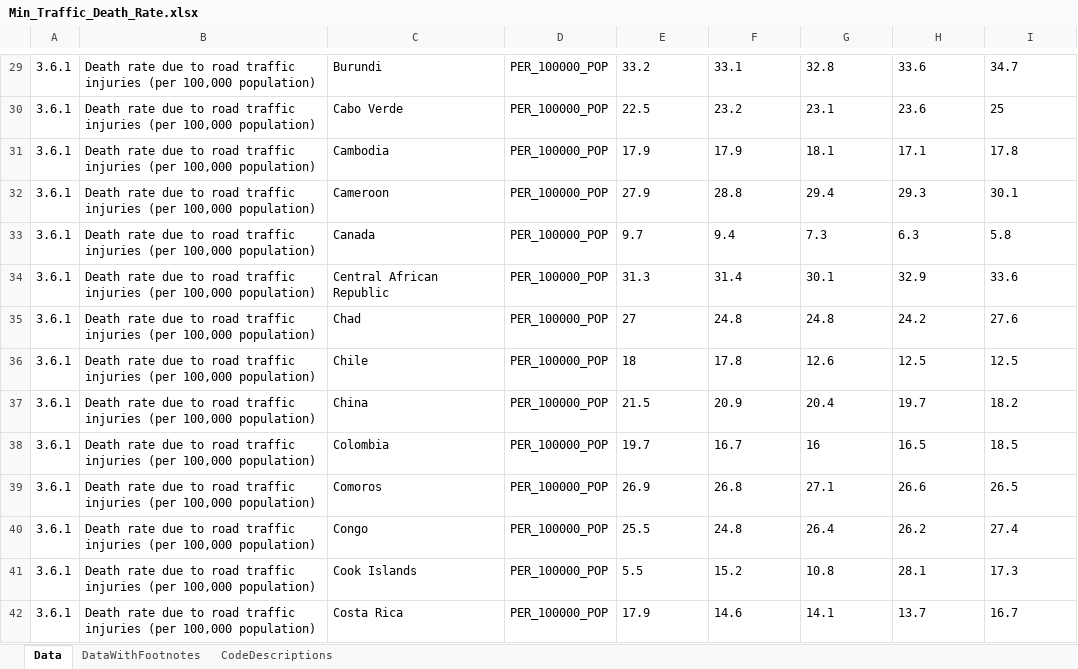
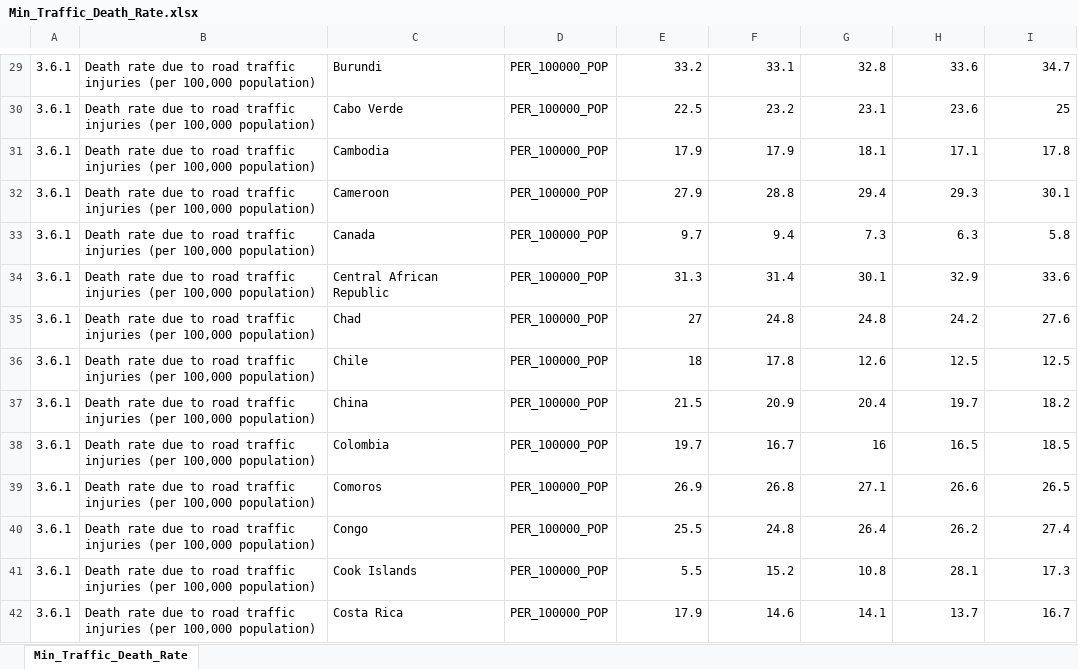
Before and after one commit to bricker0/choropleth_map, an Excel workbook: data/Min_Traffic_Death_Rate.xlsx, sheet Min_Traffic_Death_Rate, drawn as a sheet; only a part is shown, gaps mark what is left out; values as stored, in another font and other column widths than the file's, no borders; the diff covers the shown part only; the diff names each change by its address in the sheet, - before the commit and + after, or states it on an @@ line.

Commit message:
deleted data changed some text

```diff
--- a/data/Min_Traffic_Death_Rate.xlsx (sheet Min_Traffic_Death_Rate)
+++ b/data/Min_Traffic_Death_Rate.xlsx (sheet Min_Traffic_Death_Rate)
-sheet tab: Data
+sheet tab: Min_Traffic_Death_Rate
-sheet tab: DataWithFootnotes
-sheet tab: CodeDescriptions
-E29:I42 alignment: left
+E29:I42 alignment: right
```
Also changed, not shown: cell formats elsewhere in this sheet, 26 other files.
